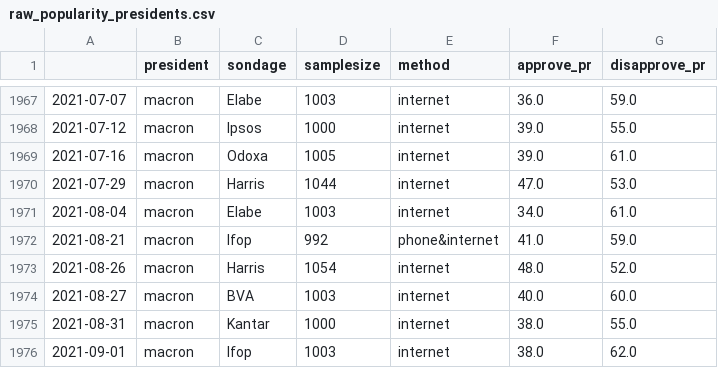
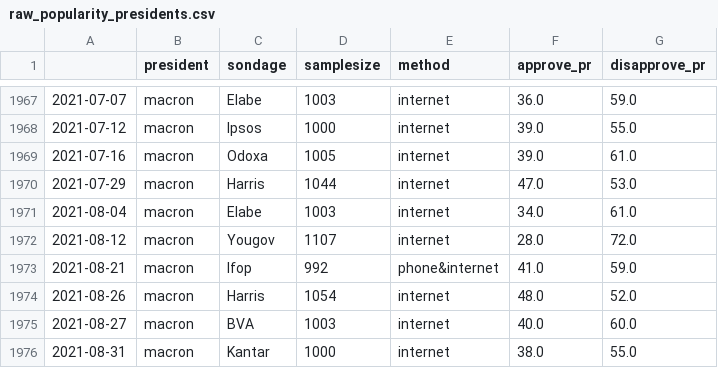
Before and after one commit to pollsposition/data, a CSV file: raw_popularity_presidents.csv, drawn as a sheet; only a part is shown, gaps mark what is left out; the shorter side is filled out with more unchanged rows.

Commit message:
Add popularity Yougov august 2021

```diff
--- a/raw_popularity_presidents.csv
+++ b/raw_popularity_presidents.csv
@@ -1971,2 +1971,3 @@
 2021-08-04,macron,Elabe,1003,internet,34.0,61.0
+2021-08-12,macron,Yougov,1107,internet,28.0,72.0
 2021-08-21,macron,Ifop,992,phone&internet,41.0,59.0
```
